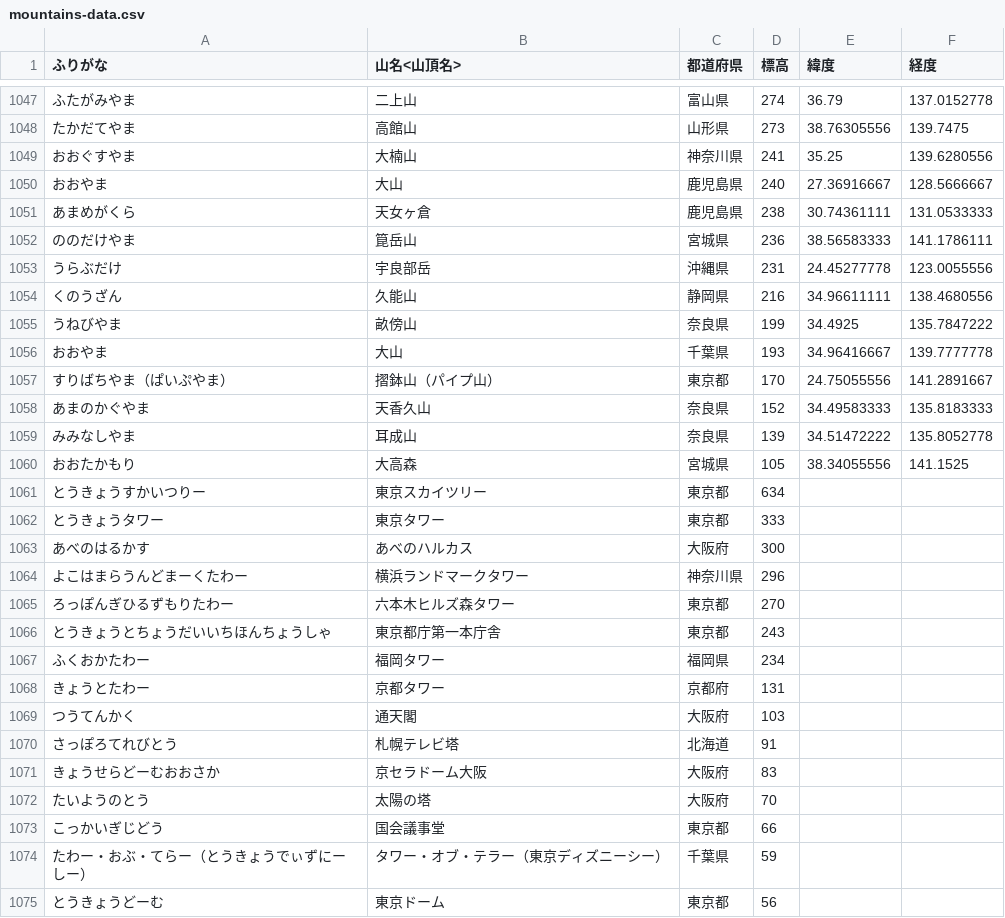
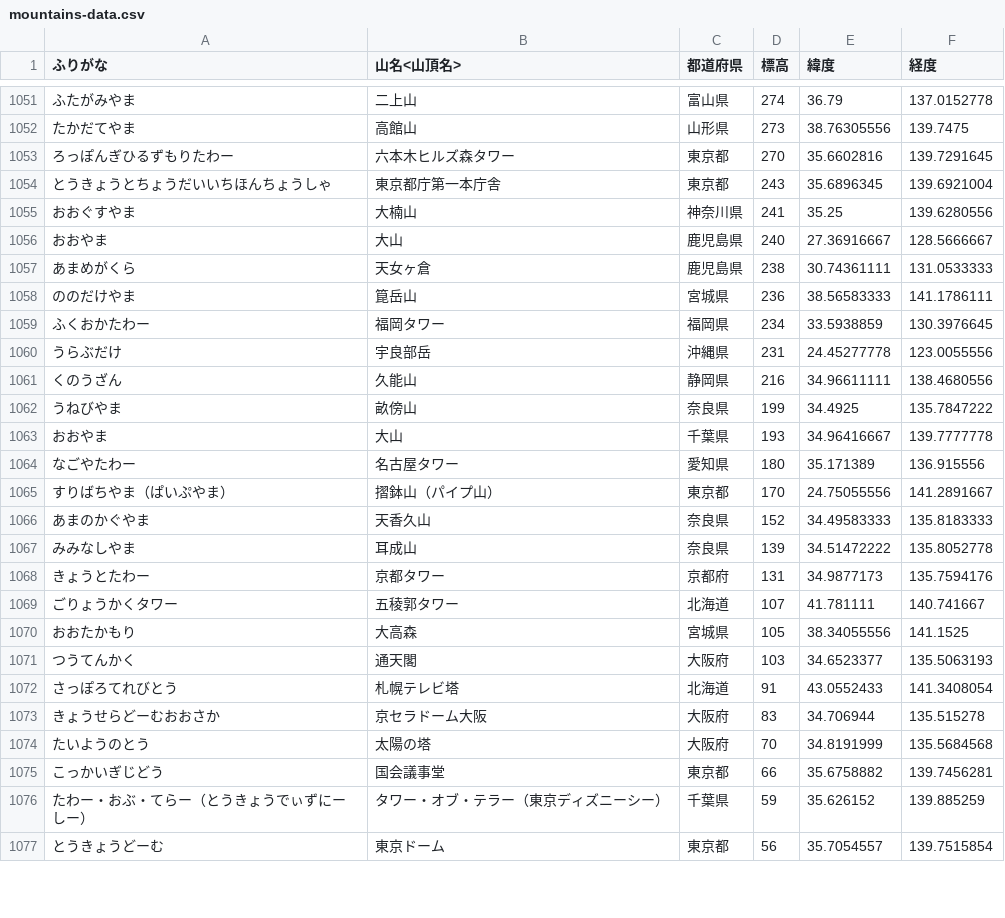
Before and after one commit to sh0327akg/my_portfolio, a CSV file: db/csv/mountains-data.csv, drawn as a sheet; only a part is shown, gaps mark what is left out; the diff covers the shown part only.

Commit message:
Mountainテーブルの緯度経度の値を追加

```diff
--- a/db/csv/mountains-data.csv
+++ b/db/csv/mountains-data.csv
@@ -1048,2 +1052,4 @@
 たかだてやま,高館山,山形県,273,38.76305556,139.7475
+ろっぽんぎひるずもりたわー,六本木ヒルズ森タワー,東京都,270,35.6602816,139.7291645
+とうきょうとちょうだいいちほんちょうしゃ,東京都庁第一本庁舎,東京都,243,35.6896345,139.6921004
 おおぐすやま,大楠山,神奈川県,241,35.25,139.6280556
@@ -1052,2 +1058,3 @@
 ののだけやま,箟岳山,宮城県,236,38.56583333,141.1786111
+ふくおかたわー,福岡タワー,福岡県,234,33.5938859,130.3976645
 うらぶだけ,宇良部岳,沖縄県,231,24.45277778,123.0055556
@@ -1056,2 +1063,3 @@
 おおやま,大山,千葉県,193,34.96416667,139.7777778
+なごやたわー,名古屋タワー,愛知県,180,35.171389,136.915556
 すりばちやま（ぱいぷやま）,摺鉢山（パイプ山）,東京都,170,24.75055556,141.2891667
@@ -1059,17 +1067,11 @@
 みみなしやま,耳成山,奈良県,139,34.51472222,135.8052778
+きょうとたわー,京都タワー,京都府,131,34.9877173,135.7594176
+ごりょうかくタワー,五稜郭タワー,北海道,107,41.781111,140.741667
 おおたかもり,大高森,宮城県,105,38.34055556,141.1525
-とうきょうすかいつりー,東京スカイツリー,東京都,634,,
-とうきょうタワー,東京タワー,東京都,333,,
-あべのはるかす,あべのハルカス,大阪府,300,,
-よこはまらうんどまーくたわー,横浜ランドマークタワー,神奈川県,296,,
-ろっぽんぎひるずもりたわー,六本木ヒルズ森タワー,東京都,270,,
-とうきょうとちょうだいいちほんちょうしゃ,東京都庁第一本庁舎,東京都,243,,
-ふくおかたわー,福岡タワー,福岡県,234,,
-きょうとたわー,京都タワー,京都府,131,,
-つうてんかく,通天閣,大阪府,103,,
-さっぽろてれびとう,札幌テレビ塔,北海道,91,,
-きょうせらどーむおおさか,京セラドーム大阪,大阪府,83,,
-たいようのとう,太陽の塔,大阪府,70,,
-こっかいぎじどう,国会議事堂,東京都,66,,
-たわー・おぶ・てらー（とうきょうでぃずにーしー）,タワー・オブ・テラー（東京ディズニーシー）,千葉県,59,,
-とうきょうどーむ,東京ドーム,東京都,56,,
+つうてんかく,通天閣,大阪府,103,34.6523377,135.5063193
+さっぽろてれびとう,札幌テレビ塔,北海道,91,43.0552433,141.3408054
+きょうせらどーむおおさか,京セラドーム大阪,大阪府,83,34.706944,135.515278
+たいようのとう,太陽の塔,大阪府,70,34.8191999,135.5684568
+こっかいぎじどう,国会議事堂,東京都,66,35.6758882,139.7456281
+たわー・おぶ・てらー（とうきょうでぃずにーしー）,タワー・オブ・テラー（東京ディズニーシー）,千葉県,59,35.626152,139.885259
+とうきょうどーむ,東京ドーム,東京都,56,35.7054557,139.7515854
```
Also changed, not shown: 4 added rows, 1 removed row and 42 edited cells elsewhere in this file.
